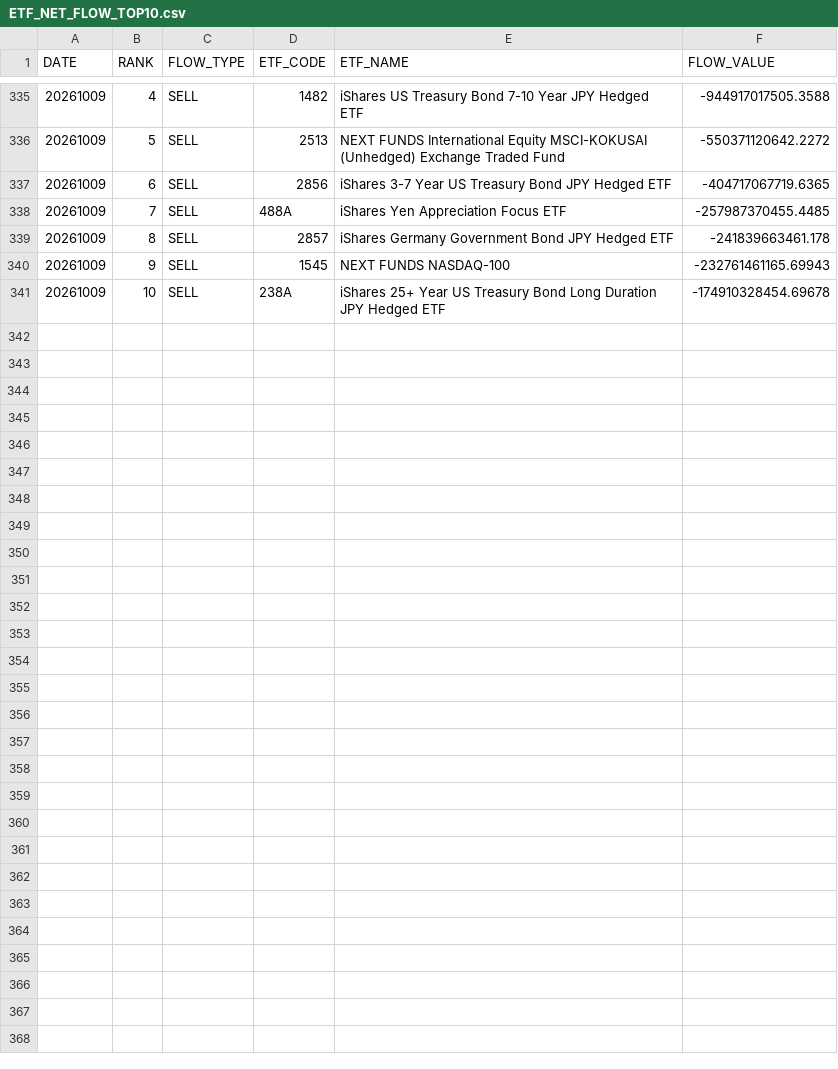
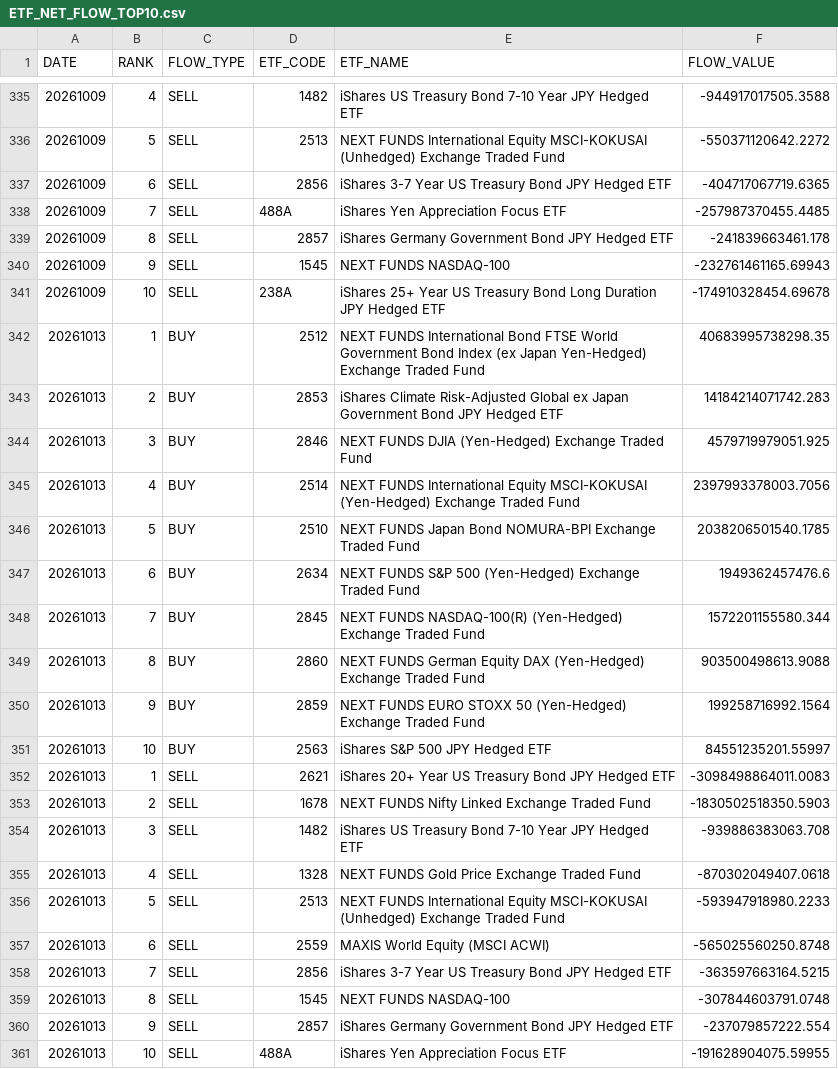
Before and after one commit to iamcoolkimo-source/ETF_Intelligence_Dashboard, a CSV file: docs/data/ETF_NET_FLOW_TOP10.csv, drawn as a sheet; only a part is shown, gaps mark what is left out; the diff names each change by its address in the sheet, - before the commit and + after, or states it on an @@ line.

```diff
--- a/docs/data/ETF_NET_FLOW_TOP10.csv
+++ b/docs/data/ETF_NET_FLOW_TOP10.csv
+row 342: 20261013 | 1 | BUY | 2512 | NEXT FUNDS International Bond FTSE World Government Bond Index (ex Japan Yen-Hedged) Exchange Traded Fund | 40683995738298.35
+row 343: 20261013 | 2 | BUY | 2853 | iShares Climate Risk-Adjusted Global ex Japan Government Bond JPY Hedged ETF | 14184214071742.283
+row 344: 20261013 | 3 | BUY | 2846 | NEXT FUNDS DJIA (Yen-Hedged) Exchange Traded Fund | 4579719979051.925
+row 345: 20261013 | 4 | BUY | 2514 | NEXT FUNDS International Equity MSCI-KOKUSAI (Yen-Hedged) Exchange Traded Fund | 2397993378003.7056
+row 346: 20261013 | 5 | BUY | 2510 | NEXT FUNDS Japan Bond NOMURA-BPI Exchange Traded Fund | 2038206501540.1785
+row 347: 20261013 | 6 | BUY | 2634 | NEXT FUNDS S&P 500 (Yen-Hedged) Exchange Traded Fund | 1949362457476.6
+row 348: 20261013 | 7 | BUY | 2845 | NEXT FUNDS NASDAQ-100(R) (Yen-Hedged) Exchange Traded Fund | 1572201155580.344
+row 349: 20261013 | 8 | BUY | 2860 | NEXT FUNDS German Equity DAX (Yen-Hedged) Exchange Traded Fund | 903500498613.9088
+row 350: 20261013 | 9 | BUY | 2859 | NEXT FUNDS EURO STOXX 50 (Yen-Hedged) Exchange Traded Fund | 199258716992.1564
+row 351: 20261013 | 10 | BUY | 2563 | iShares S&P 500 JPY Hedged ETF | 84551235201.55997
+row 352: 20261013 | 1 | SELL | 2621 | iShares 20+ Year US Treasury Bond JPY Hedged ETF | -3098498864011.0083
+row 353: 20261013 | 2 | SELL | 1678 | NEXT FUNDS Nifty Linked Exchange Traded Fund | -1830502518350.5903
+row 354: 20261013 | 3 | SELL | 1482 | iShares US Treasury Bond 7-10 Year JPY Hedged ETF | -939886383063.708
+row 355: 20261013 | 4 | SELL | 1328 | NEXT FUNDS Gold Price Exchange Traded Fund | -870302049407.0618
+row 356: 20261013 | 5 | SELL | 2513 | NEXT FUNDS International Equity MSCI-KOKUSAI (Unhedged) Exchange Traded Fund | -593947918980.2233
+row 357: 20261013 | 6 | SELL | 2559 | MAXIS World Equity (MSCI ACWI) | -565025560250.8748
+row 358: 20261013 | 7 | SELL | 2856 | iShares 3-7 Year US Treasury Bond JPY Hedged ETF | -363597663164.5215
+row 359: 20261013 | 8 | SELL | 1545 | NEXT FUNDS NASDAQ-100 | -307844603791.0748
+row 360: 20261013 | 9 | SELL | 2857 | iShares Germany Government Bond JPY Hedged ETF | -237079857222.554
+row 361: 20261013 | 10 | SELL | 488A | iShares Yen Appreciation Focus ETF | -191628904075.59955
```
Also changed, not shown: docs/data/ETF_ACCUMULATION_RANKING.csv, docs/data/ETF_BUY_SELL_RANKING.csv, 3 other files.
